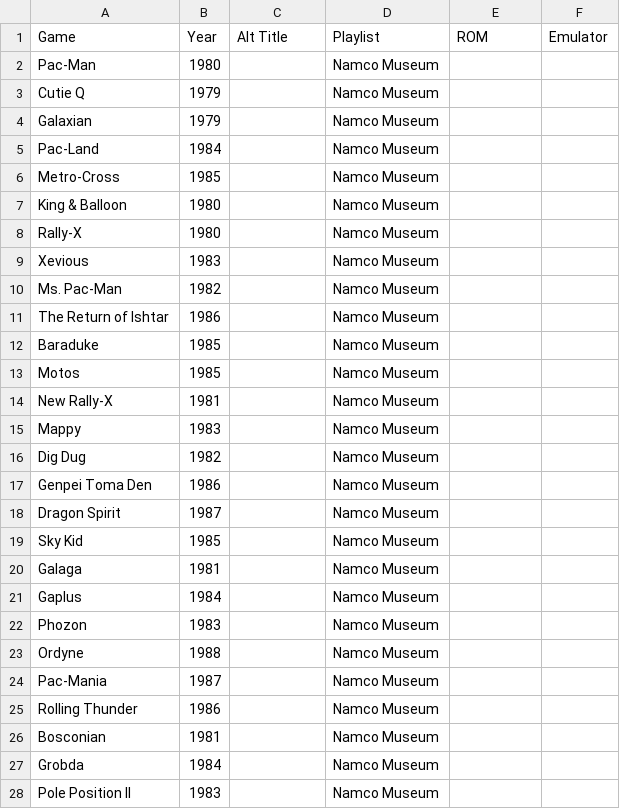
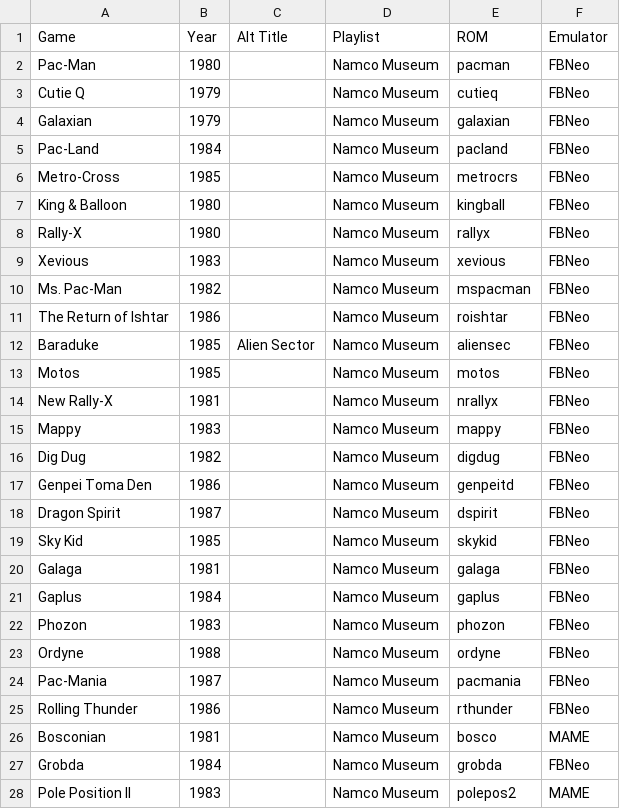
Before and after one commit to balb/lakka-playlists, a CSV file: ArcadePlaylists.csv, drawn as a sheet; only a part is shown; the diff covers the shown part only.

Commit message:
Update ArcadePlaylists.csv

```diff
--- a/ArcadePlaylists.csv
+++ b/ArcadePlaylists.csv
@@ -1,28 +1,28 @@
 Game,Year,Alt Title,Playlist,ROM,Emulator
-Pac-Man,1980,,Namco Museum,,
-Cutie Q,1979,,Namco Museum,,
-Galaxian,1979,,Namco Museum,,
-Pac-Land,1984,,Namco Museum,,
-Metro-Cross,1985,,Namco Museum,,
-King & Balloon,1980,,Namco Museum,,
-Rally-X,1980,,Namco Museum,,
-Xevious,1983,,Namco Museum,,
-Ms. Pac-Man,1982,,Namco Museum,,
-The Return of Ishtar,1986,,Namco Museum,,
-Baraduke,1985,,Namco Museum,,
-Motos,1985,,Namco Museum,,
-New Rally-X,1981,,Namco Museum,,
-Mappy,1983,,Namco Museum,,
-Dig Dug,1982,,Namco Museum,,
-Genpei Toma Den,1986,,Namco Museum,,
-Dragon Spirit,1987,,Namco Museum,,
-Sky Kid,1985,,Namco Museum,,
-Galaga,1981,,Namco Museum,,
-Gaplus,1984,,Namco Museum,,
-Phozon,1983,,Namco Museum,,
-Ordyne,1988,,Namco Museum,,
-Pac-Mania,1987,,Namco Museum,,
-Rolling Thunder,1986,,Namco Museum,,
-Bosconian,1981,,Namco Museum,,
-Grobda,1984,,Namco Museum,,
-Pole Position II,1983,,Namco Museum,,
+Pac-Man,1980,,Namco Museum,pacman,FBNeo
+Cutie Q,1979,,Namco Museum,cutieq,FBNeo
+Galaxian,1979,,Namco Museum,galaxian,FBNeo
+Pac-Land,1984,,Namco Museum,pacland,FBNeo
+Metro-Cross,1985,,Namco Museum,metrocrs,FBNeo
+King & Balloon,1980,,Namco Museum,kingball,FBNeo
+Rally-X,1980,,Namco Museum,rallyx,FBNeo
+Xevious,1983,,Namco Museum,xevious,FBNeo
+Ms. Pac-Man,1982,,Namco Museum,mspacman,FBNeo
+The Return of Ishtar,1986,,Namco Museum,roishtar,FBNeo
+Baraduke,1985,Alien Sector,Namco Museum,aliensec,FBNeo
+Motos,1985,,Namco Museum,motos,FBNeo
+New Rally-X,1981,,Namco Museum,nrallyx,FBNeo
+Mappy,1983,,Namco Museum,mappy,FBNeo
+Dig Dug,1982,,Namco Museum,digdug,FBNeo
+Genpei Toma Den,1986,,Namco Museum,genpeitd,FBNeo
+Dragon Spirit,1987,,Namco Museum,dspirit,FBNeo
+Sky Kid,1985,,Namco Museum,skykid,FBNeo
+Galaga,1981,,Namco Museum,galaga,FBNeo
+Gaplus,1984,,Namco Museum,gaplus,FBNeo
+Phozon,1983,,Namco Museum,phozon,FBNeo
+Ordyne,1988,,Namco Museum,ordyne,FBNeo
+Pac-Mania,1987,,Namco Museum,pacmania,FBNeo
+Rolling Thunder,1986,,Namco Museum,rthunder,FBNeo
+Bosconian,1981,,Namco Museum,bosco,MAME
+Grobda,1984,,Namco Museum,grobda,FBNeo
+Pole Position II,1983,,Namco Museum,polepos2,MAME
```
Also changed, not shown: 2 added rows, 2 removed rows and 18 edited cells elsewhere in this file.
